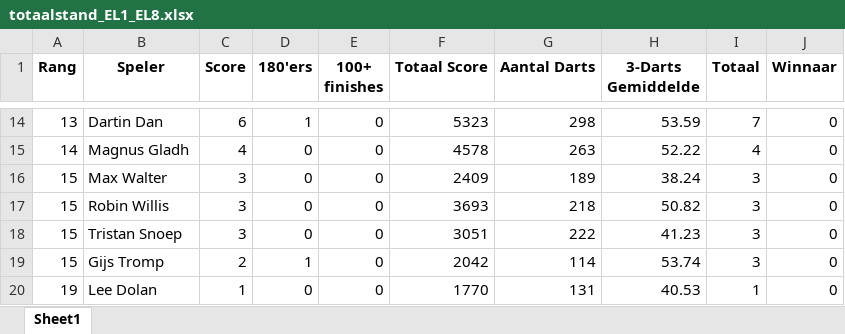
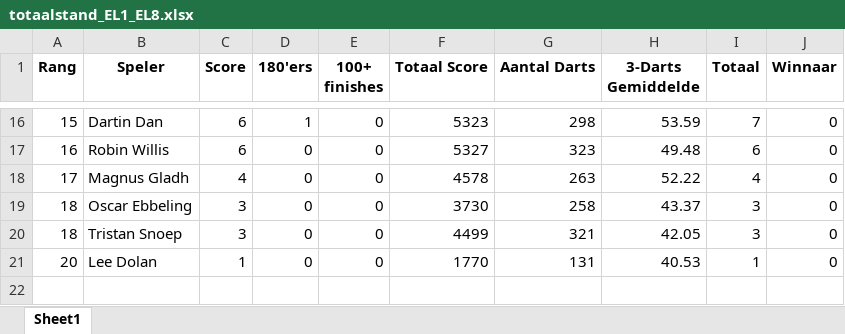
Before and after one commit to yannick-dartcounter/European-League, an Excel workbook: totaalstand_EL1_EL8.xlsx, sheet Sheet1, drawn as a sheet; only a part is shown, gaps mark what is left out; values as stored, in another font and other column widths than the file's, no borders; removed rows and columns are numbered as before the commit, all else as after; the diff covers the shown part only; the diff names each change by its address in the sheet, - before the commit and + after, or states it on an @@ line.

```diff
--- a/totaalstand_EL1_EL8.xlsx (sheet Sheet1)
+++ b/totaalstand_EL1_EL8.xlsx (sheet Sheet1)
-A16 (Rang): 13
+A16 (Rang): 15
+row 17: 16 | Robin Willis | 6 | 0 | 0 | 5327 | 323 | 49.48 | 6 | 0
-A18 (Rang): 14
+A18 (Rang): 17
-row 16: 15 | Max Walter | 3 | 0 | 0 | 2409 | 189 | 38.24 | 3 | 0
-A19:A20 (Rang): 15
+A19:A20 (Rang): 18
-B19 (Speler): Robin Willis
+B19 (Speler): Oscar Ebbeling
-F19 (Totaal Score): 3693
+F19 (Totaal Score): 3730
-G19 (Aantal Darts): 218
+G19 (Aantal Darts): 258
-H19 (3-Darts Gemiddelde): 50.82
+H19 (3-Darts Gemiddelde): 43.37
-F20 (Totaal Score): 3051
+F20 (Totaal Score): 4499
-G20 (Aantal Darts): 222
+G20 (Aantal Darts): 321
-H20 (3-Darts Gemiddelde): 41.23
+H20 (3-Darts Gemiddelde): 42.05
-row 19: 15 | Gijs Tromp | 2 | 1 | 0 | 2042 | 114 | 53.74 | 3 | 0
-A21 (Rang): 19
+A21 (Rang): 20
```
Also changed, not shown: 4 added rows, 2 removed rows and 29 edited cells elsewhere in this sheet.
